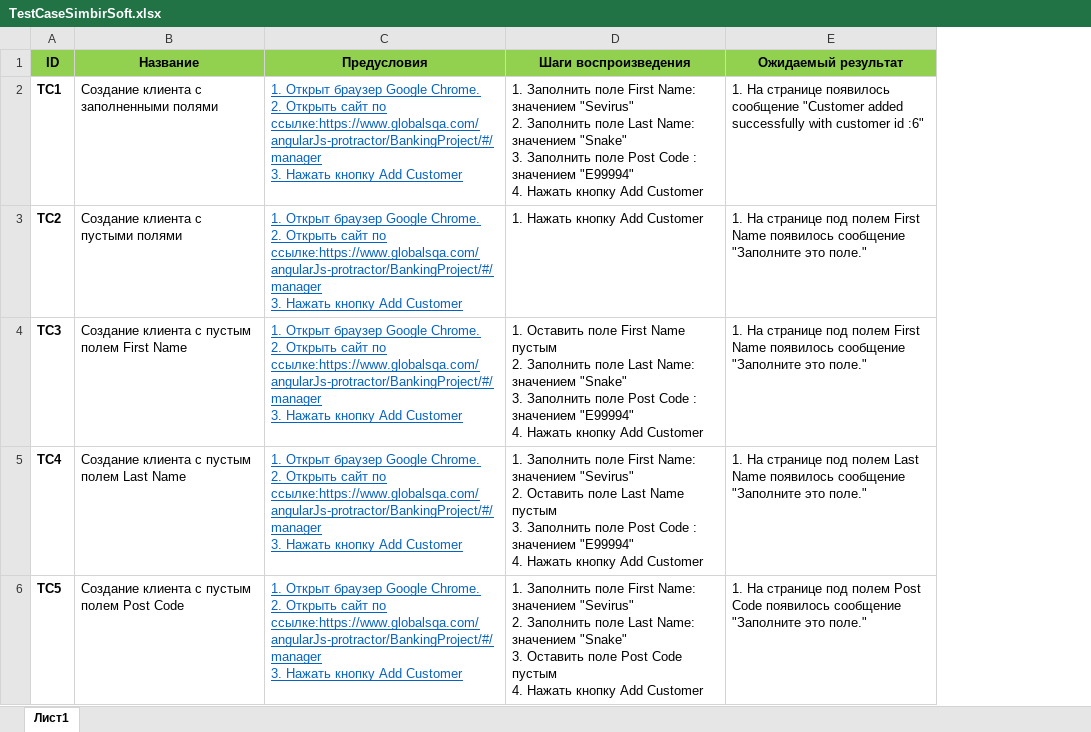
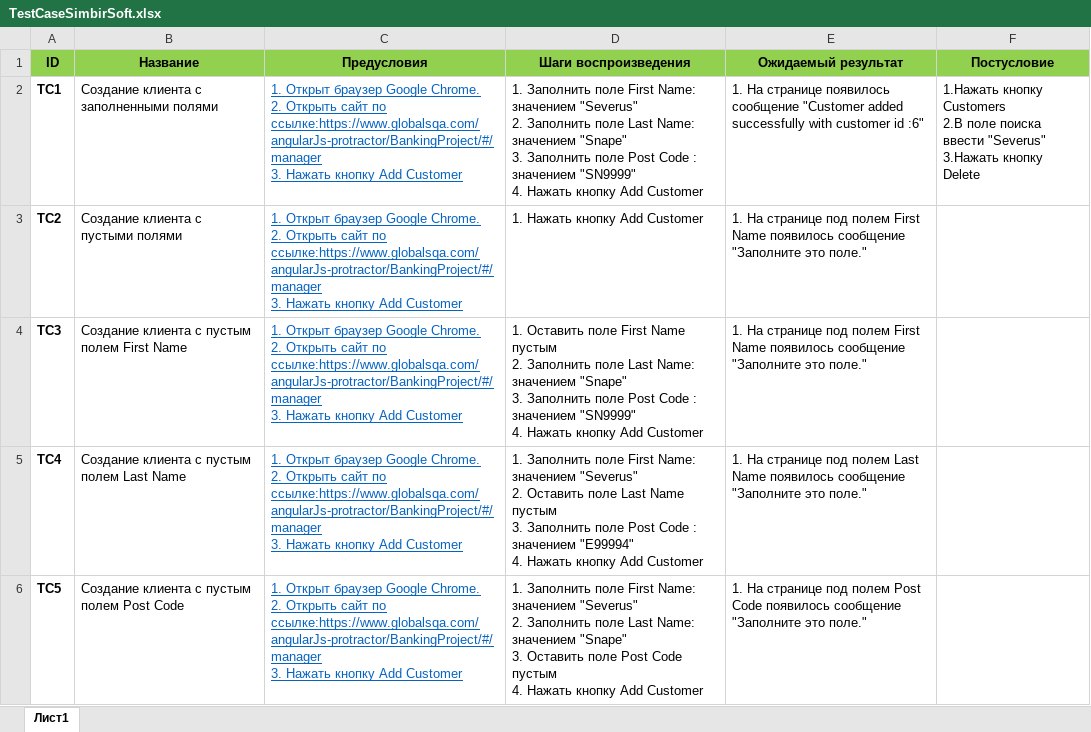
Before and after one commit to timsBt/SimbirSoftPracticum, an Excel workbook: TestCaseSimbirSoft.xlsx, sheet Лист1, drawn as a sheet; only a part is shown; values as stored, in another font and other column widths than the file's, no borders; ↵ is a line break in a cell; the diff covers the shown part only; the diff names each change by its address in the sheet, - before the commit and + after, or states it on an @@ line.

```diff
--- a/TestCaseSimbirSoft.xlsx (sheet Лист1)
+++ b/TestCaseSimbirSoft.xlsx (sheet Лист1)
+column F (Постусловие), row 2: 1.Нажать кнопку Customers ↵ 2.В поле поиска ввести "Severus" ↵ 3.Нажать кнопку Delete
-D2 (Шаги воспроизведения): …Name: значением "Sevirus" ↵ 2. Заполнить поле Last Name: значением "Snake" ↵ 3. Заполнить поле Post Code : значением "E99994" ↵ 4. Нажать…
+D2 (Шаги воспроизведения): …Name: значением "Severus" ↵ 2. Заполнить поле Last Name: значением "Snape" ↵ 3. Заполнить поле Post Code : значением "SN9999" ↵ 4. Нажать…
-D4 (Шаги воспроизведения): …Name: значением "Snake" ↵ 3. Заполнить поле Post Code : значением "E99994" ↵ 4. Нажать…
+D4 (Шаги воспроизведения): …Name: значением "Snape" ↵ 3. Заполнить поле Post Code : значением "SN9999" ↵ 4. Нажать…
-D5 (Шаги воспроизведения): …Name: значением "Sevirus" ↵ 2. Оставить…
+D5 (Шаги воспроизведения): …Name: значением "Severus" ↵ 2. Оставить…
-D6 (Шаги воспроизведения): …Name: значением "Sevirus" ↵ 2. Заполнить поле Last Name: значением "Snake" ↵ 3. Оставить…
+D6 (Шаги воспроизведения): …Name: значением "Severus" ↵ 2. Заполнить поле Last Name: значением "Snape" ↵ 3. Оставить…
```
Also changed, not shown: 10 edited cells elsewhere in this sheet, 1 other file.
